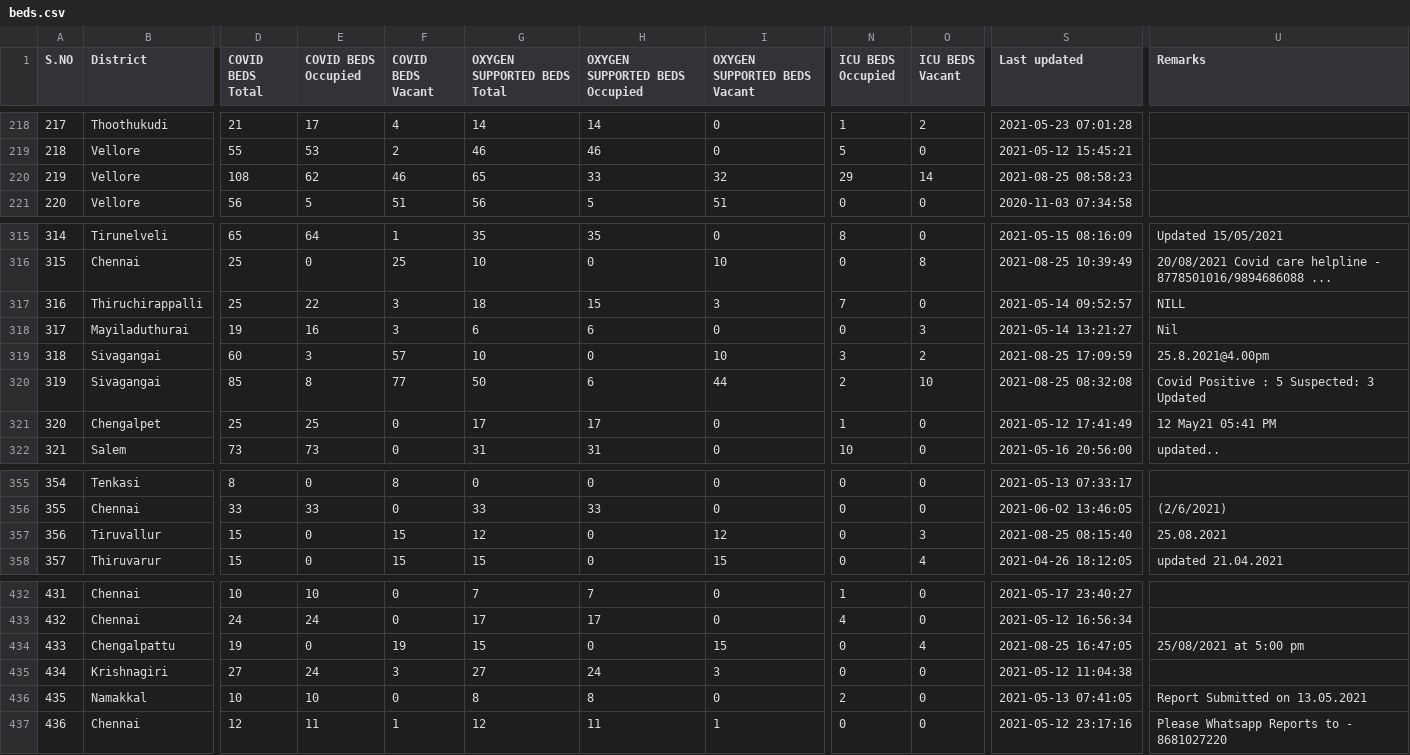
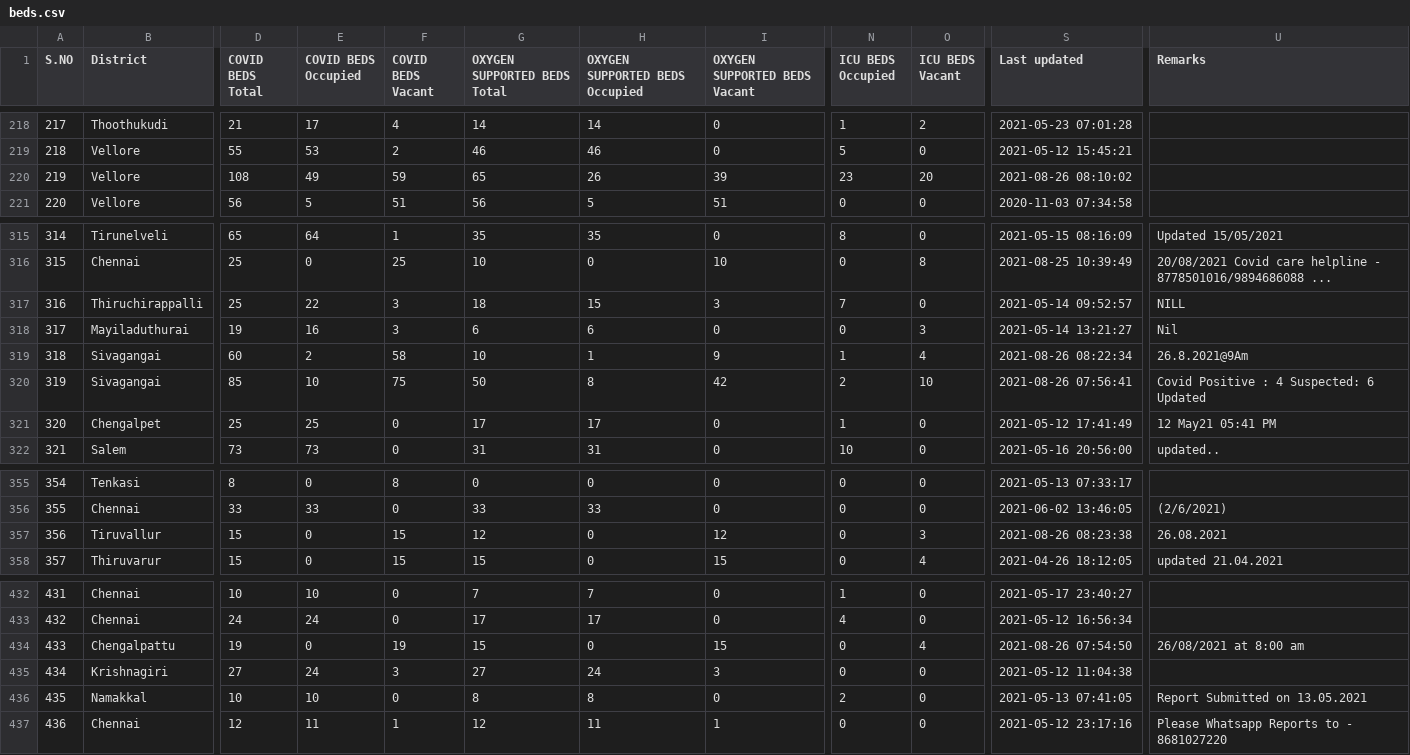
Before and after one commit to mskian/tamil-nadu-covid-beds-api, a CSV file: data/beds.csv, drawn as a sheet; only a part is shown, gaps mark what is left out; the diff names each change by its address in the sheet, - before the commit and + after, or states it on an @@ line.

```diff
--- a/data/beds.csv
+++ b/data/beds.csv
-E220 (COVID BEDS Occupied): 62
+E220 (COVID BEDS Occupied): 49
-F220 (COVID BEDS Vacant): 46
+F220 (COVID BEDS Vacant): 59
-H220 (OXYGEN SUPPORTED BEDS Occupied): 33
+H220 (OXYGEN SUPPORTED BEDS Occupied): 26
-I220 (OXYGEN SUPPORTED BEDS Vacant): 32
+I220 (OXYGEN SUPPORTED BEDS Vacant): 39
-N220 (ICU BEDS Occupied): 29
+N220 (ICU BEDS Occupied): 23
-O220 (ICU BEDS Vacant): 14
+O220 (ICU BEDS Vacant): 20
-S220 (Last updated): 2021-08-25 08:58:23
+S220 (Last updated): 2021-08-26 08:10:02
-E319 (COVID BEDS Occupied): 3
+E319 (COVID BEDS Occupied): 2
-F319 (COVID BEDS Vacant): 57
+F319 (COVID BEDS Vacant): 58
-H319 (OXYGEN SUPPORTED BEDS Occupied): 0
+H319 (OXYGEN SUPPORTED BEDS Occupied): 1
-I319 (OXYGEN SUPPORTED BEDS Vacant): 10
+I319 (OXYGEN SUPPORTED BEDS Vacant): 9
-N319 (ICU BEDS Occupied): 3
+N319 (ICU BEDS Occupied): 1
-O319 (ICU BEDS Vacant): 2
+O319 (ICU BEDS Vacant): 4
-S319 (Last updated): 2021-08-25 17:09:59
+S319 (Last updated): 2021-08-26 08:22:34
-U319 (Remarks): 25.8.2021@4.00pm
+U319 (Remarks): 26.8.2021@9Am
-E320 (COVID BEDS Occupied): 8
+E320 (COVID BEDS Occupied): 10
-F320 (COVID BEDS Vacant): 77
+F320 (COVID BEDS Vacant): 75
-H320 (OXYGEN SUPPORTED BEDS Occupied): 6
+H320 (OXYGEN SUPPORTED BEDS Occupied): 8
-I320 (OXYGEN SUPPORTED BEDS Vacant): 44
+I320 (OXYGEN SUPPORTED BEDS Vacant): 42
-S320 (Last updated): 2021-08-25 08:32:08
+S320 (Last updated): 2021-08-26 07:56:41
-U320 (Remarks): Covid Positive : 5 Suspected: 3 Updated
+U320 (Remarks): Covid Positive : 4 Suspected: 6 Updated
-S357 (Last updated): 2021-08-25 08:15:40
+S357 (Last updated): 2021-08-26 08:23:38
-U357 (Remarks): 25.08.2021
+U357 (Remarks): 26.08.2021
-S434 (Last updated): 2021-08-25 16:47:05
+S434 (Last updated): 2021-08-26 07:54:50
-U434 (Remarks): 25/08/2021 at 5:00 pm
+U434 (Remarks): 26/08/2021 at 8:00 am
```
Also changed, not shown: 1 other file.
